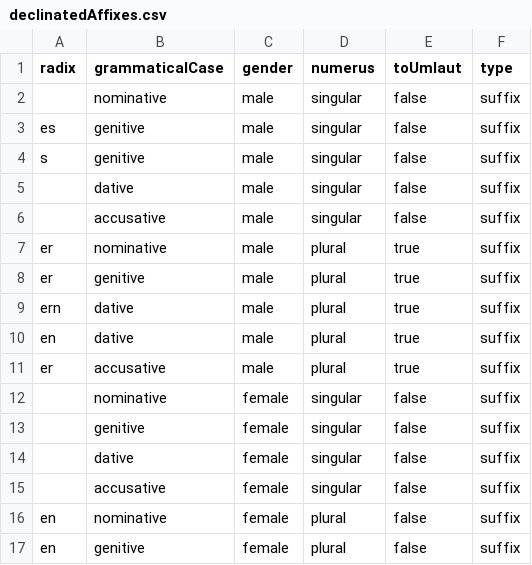
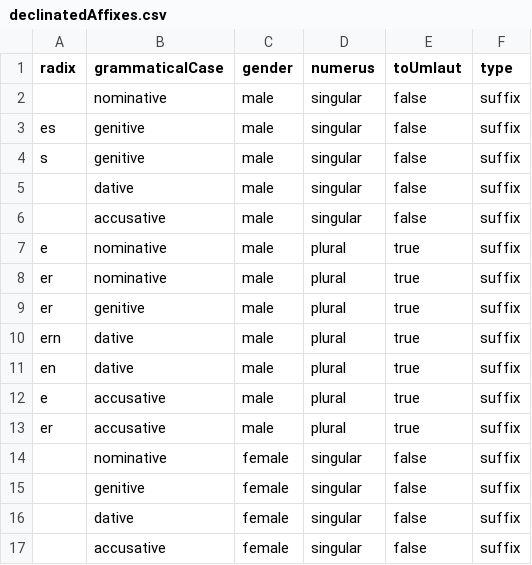
Before and after one commit to Rex2002/songGenerator, a CSV file: src/main/resources/dictionary/declinatedAffixes.csv, drawn as a sheet; only a part is shown; the shorter side is filled out with more unchanged rows; the diff names each change by its address in the sheet, - before the commit and + after, or states it on an @@ line.

Commit message:
Update declinatedAffixes.csv

```diff
--- a/src/main/resources/dictionary/declinatedAffixes.csv
+++ b/src/main/resources/dictionary/declinatedAffixes.csv
+row 7: e | nominative | male | plural | true | suffix
+row 12: e | accusative | male | plural | true | suffix
```
